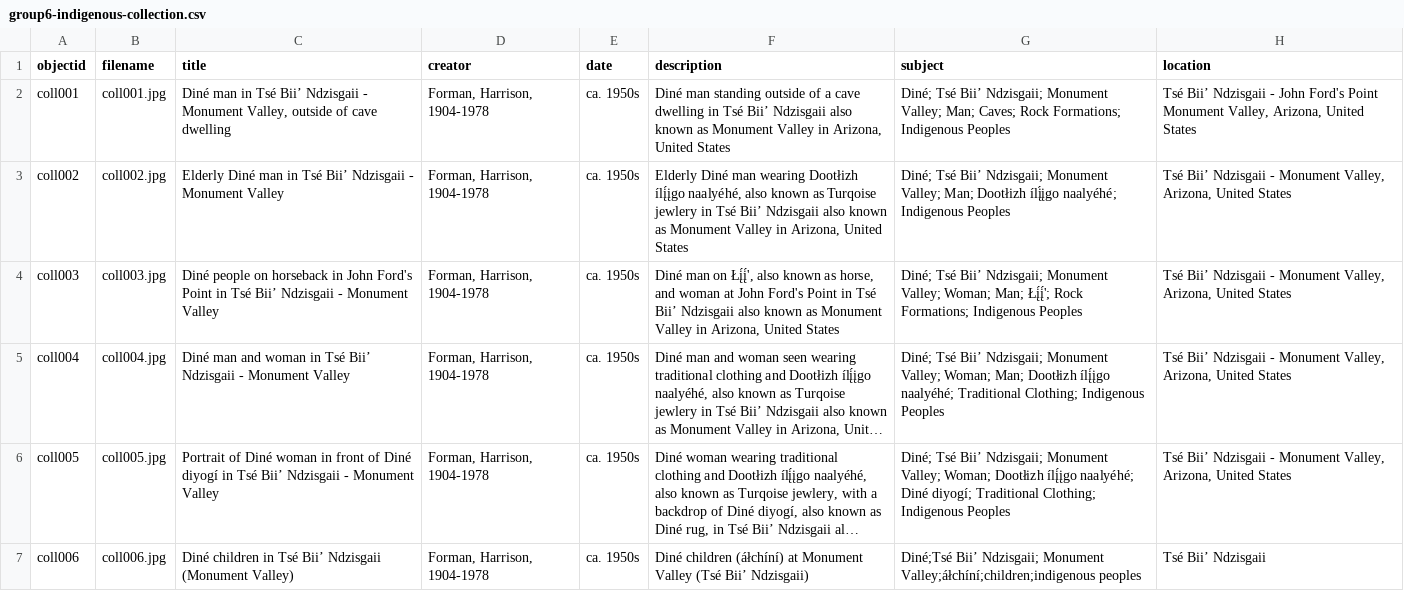
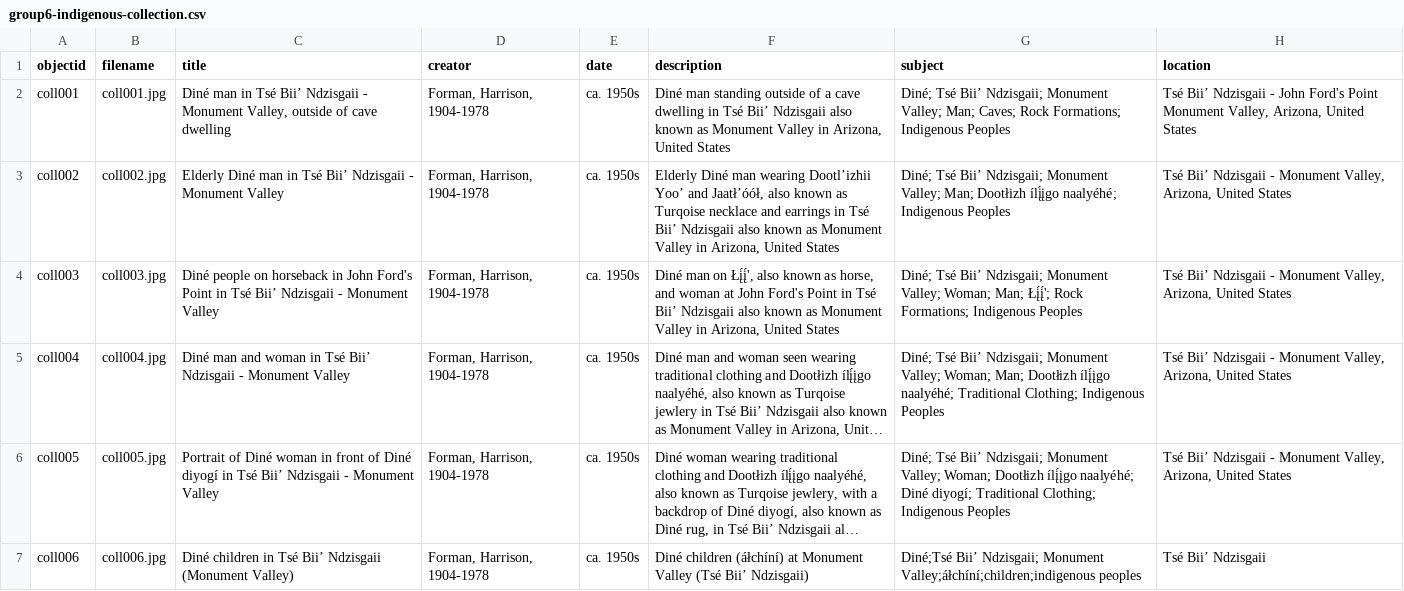
Before and after one commit to LIS-INFO671-Fall2023/dine-southwest-collection, a CSV file: _data/group6-indigenous-collection.csv, drawn as a sheet; only a part is shown; long unchanged cells end in …; the diff names each change by its address in the sheet, - before the commit and + after, or states it on an @@ line.

Commit message:
Update group6-indigenous-collection.csv update

```diff
--- a/_data/group6-indigenous-collection.csv
+++ b/_data/group6-indigenous-collection.csv
-F3 (description): …man wearing Dootłizh ílį́įgo naalyéhé, also known as Turqoise jewlery in Tsé…
+F3 (description): …man wearing Dootl’izhii Yooʼ and Jaatłʼóół, also known as Turqoise necklace and earrings in Tsé…
```
